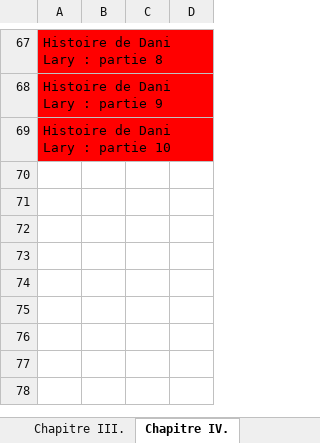
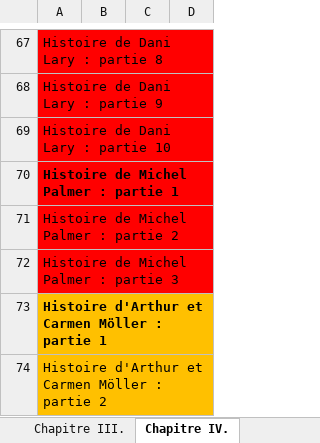
Before and after one commit to issakachaou/histoire_et_culture_du_cirque_traditionnel, an Excel workbook: Liste TikTok par chapitre.xlsx, sheet Chapitre IV., drawn as a sheet; only a part is shown, gaps mark what is left out; values as stored, in another font and other column widths than the file's, no borders; the diff names each change by its address in the sheet, - before the commit and + after, or states it on an @@ line.

```diff
--- a/Liste TikTok par chapitre.xlsx (sheet Chapitre IV.)
+++ b/Liste TikTok par chapitre.xlsx (sheet Chapitre IV.)
+row 70: Histoire de Michel Palmer : partie 1
+row 71: Histoire de Michel Palmer : partie 2
+row 72: Histoire de Michel Palmer : partie 3
+row 73: Histoire d'Arthur et Carmen Möller : partie 1
+row 74: Histoire d'Arthur et Carmen Möller : partie 2
```
Also changed, not shown: sheet Chapitre III., sheet Chapitre II., 1 other file.
